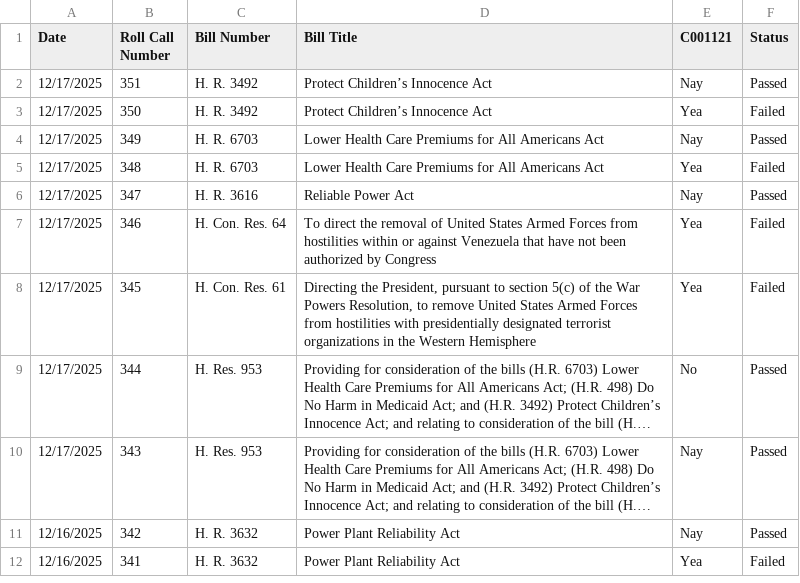
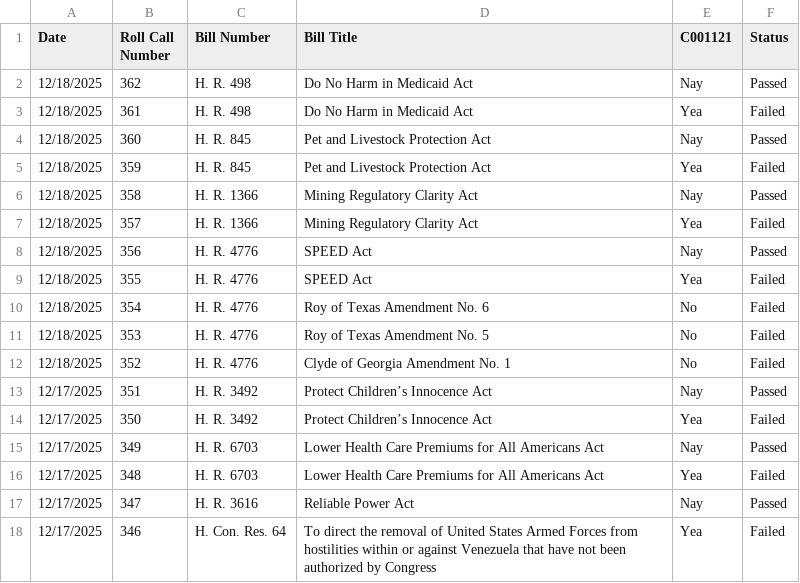
Before and after one commit to githamm/congressional-vote-tracker, a CSV file: representative_C001121_votes.csv, drawn as a sheet; only a part is shown; the shorter side is filled out with more unchanged rows; long unchanged cells end in ….

```diff
--- a/representative_C001121_votes.csv
+++ b/representative_C001121_votes.csv
@@ -1,2 +1,13 @@
 Date,Roll Call Number,Bill Number,Bill Title,C001121,Status
+12/18/2025,362,H. R. 498,Do No Harm in Medicaid Act,Nay,Passed
+12/18/2025,361,H. R. 498,Do No Harm in Medicaid Act,Yea,Failed
+12/18/2025,360,H. R. 845,Pet and Livestock Protection Act,Nay,Passed
+12/18/2025,359,H. R. 845,Pet and Livestock Protection Act,Yea,Failed
+12/18/2025,358,H. R. 1366,Mining Regulatory Clarity Act,Nay,Passed
+12/18/2025,357,H. R. 1366,Mining Regulatory Clarity Act,Yea,Failed
+12/18/2025,356,H. R. 4776,SPEED Act,Nay,Passed
+12/18/2025,355,H. R. 4776,SPEED Act,Yea,Failed
+12/18/2025,354,H. R. 4776,Roy of Texas Amendment No. 6,No,Failed
+12/18/2025,353,H. R. 4776,Roy of Texas Amendment No. 5,No,Failed
+12/18/2025,352,H. R. 4776,Clyde of Georgia Amendment No. 1,No,Failed
 12/17/2025,351,H. R. 3492,Protect Children’s Innocence Act,Nay,Passed
```
Also changed, not shown: all_votes.csv, representative_B000825_votes.csv, 6 other files.
